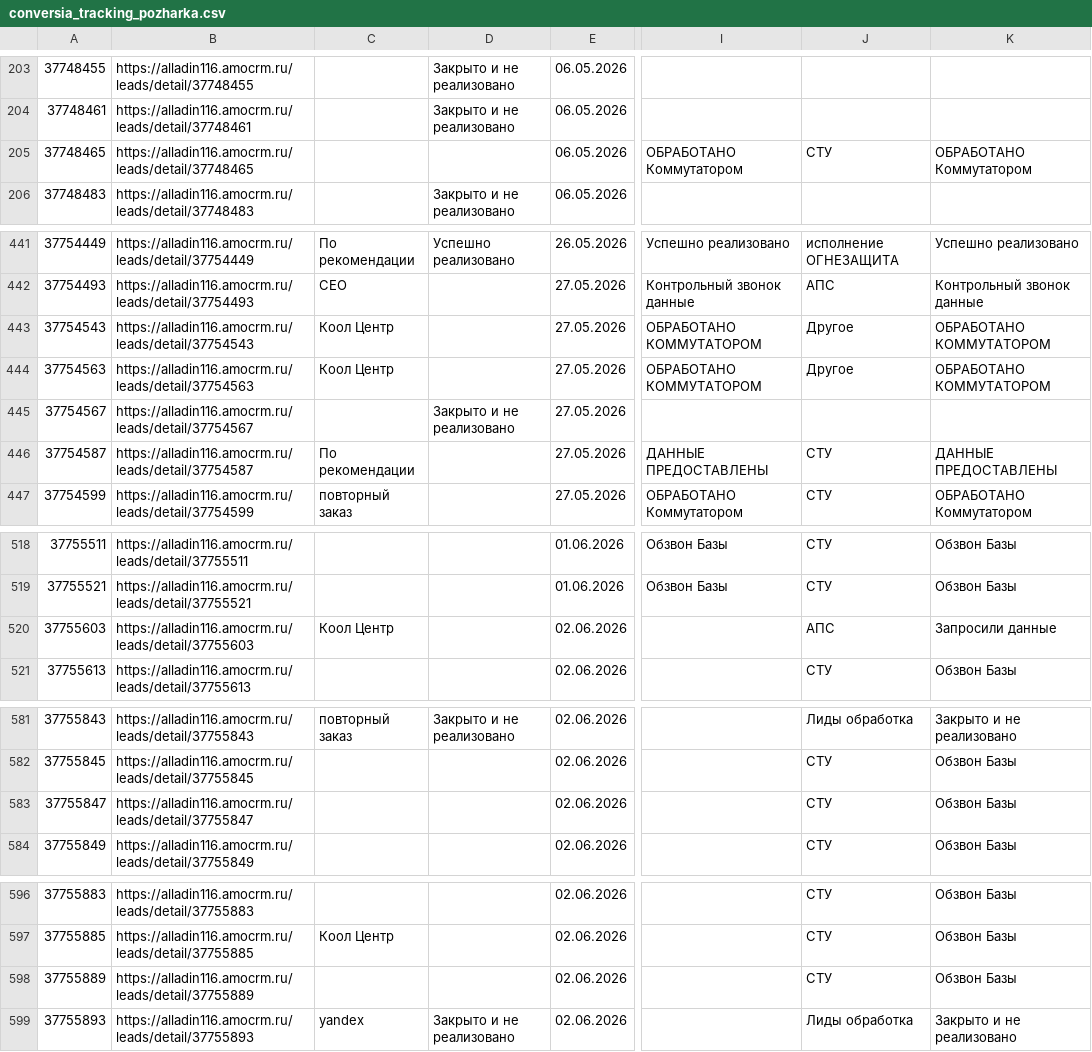
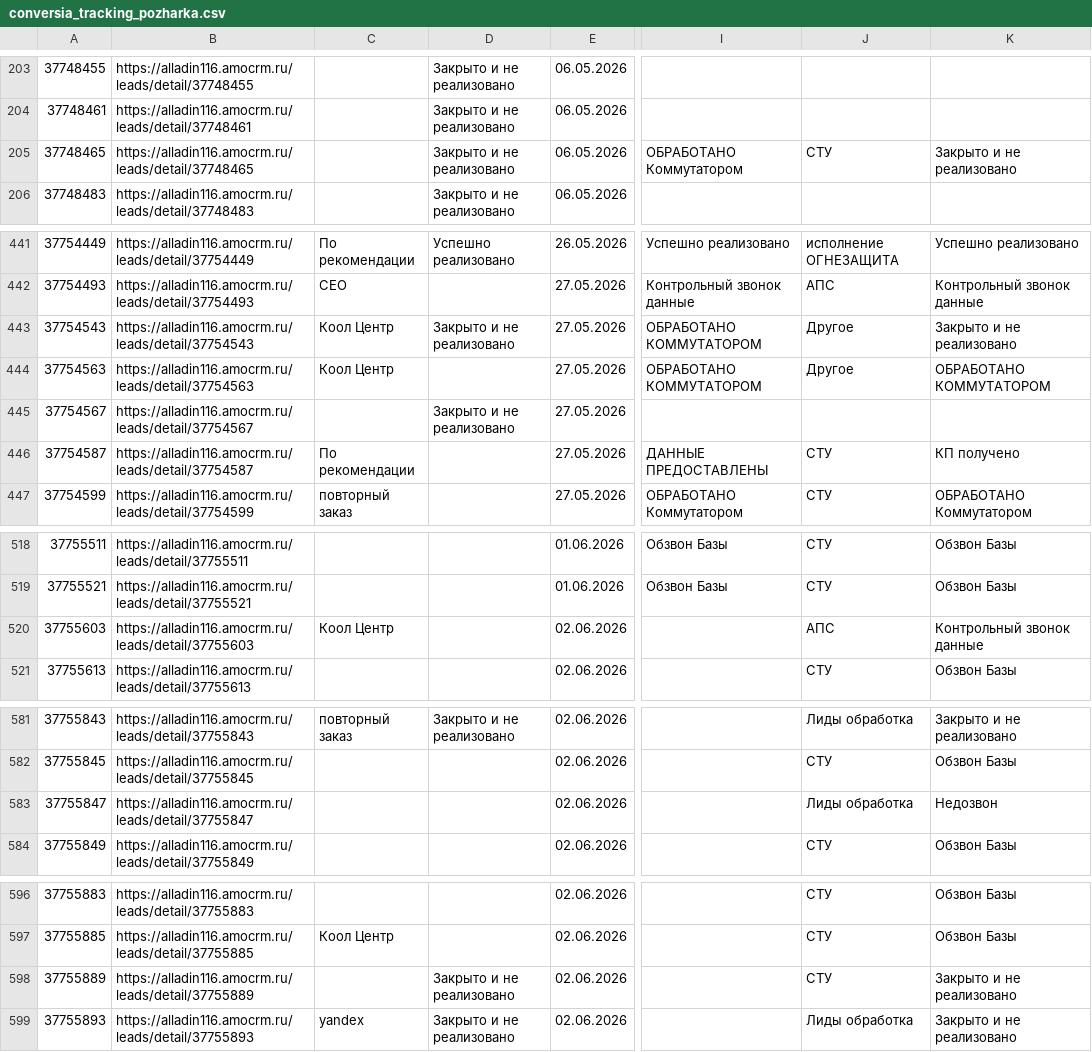
Before and after one commit to sovarovskiy/okk_orientir, a CSV file: conversia_tracking_pozharka.csv, drawn as a sheet; only a part is shown, gaps mark what is left out; the diff names each change by its address in the sheet, - before the commit and + after, or states it on an @@ line.

Commit message:
Update conversion tracking Пожарка: 2026-06-03 11:32:29

```diff
--- a/conversia_tracking_pozharka.csv
+++ b/conversia_tracking_pozharka.csv
-D205: (empty)
+D205: Закрыто и не реализовано
-K205: ОБРАБОТАНО Коммутатором
+K205: Закрыто и не реализовано
-D443: (empty)
+D443: Закрыто и не реализовано
-K443: ОБРАБОТАНО КОММУТАТОРОМ
+K443: Закрыто и не реализовано
-K446: ДАННЫЕ ПРЕДОСТАВЛЕНЫ
+K446: КП получено
-K520: Запросили данные
+K520: Контрольный звонок данные
-J583: СТУ
+J583: Лиды обработка
-K583: Обзвон Базы
+K583: Недозвон
-D598: (empty)
+D598: Закрыто и не реализовано
-K598: Обзвон Базы
+K598: Закрыто и не реализовано
```
